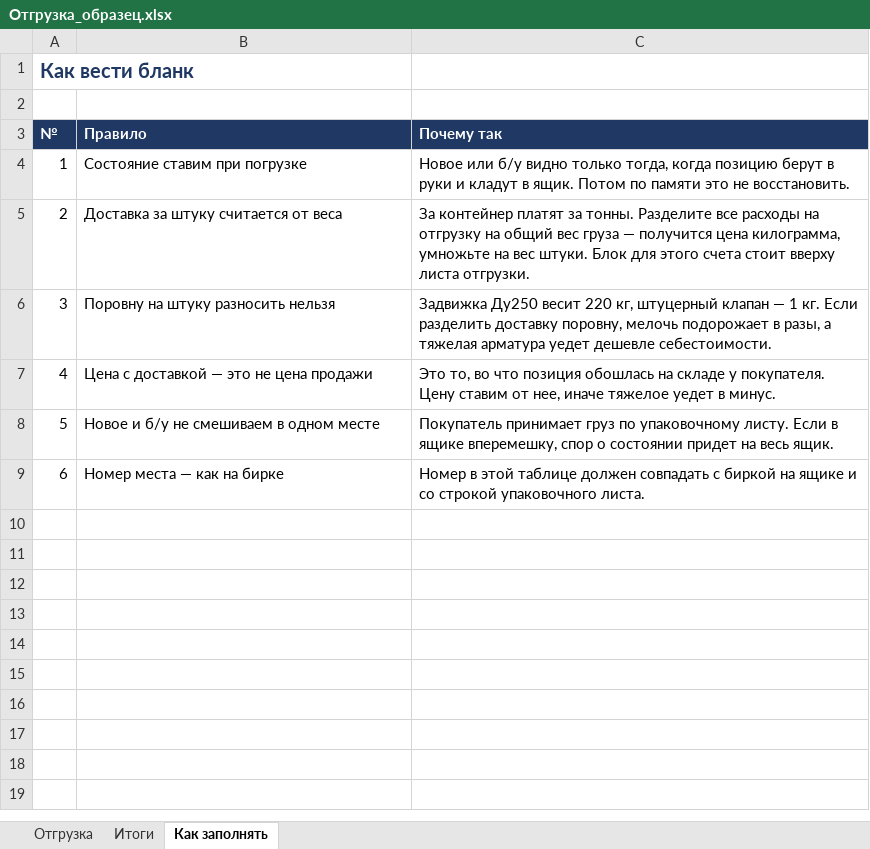
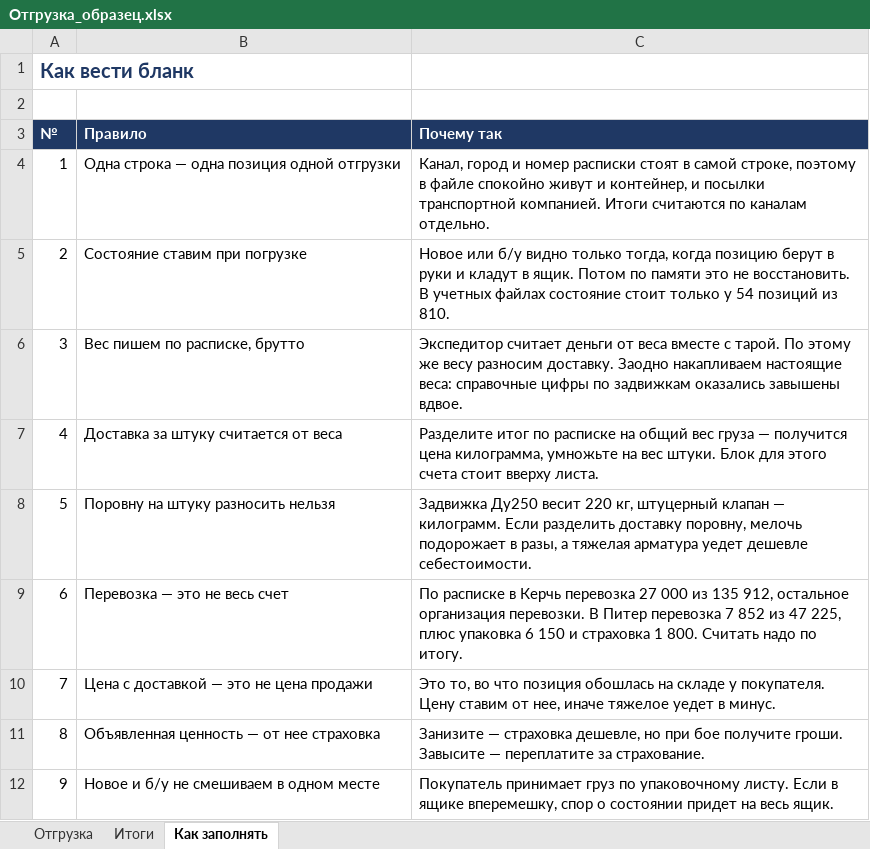
Before and after one commit to User26-2026/K-beauty-New, an Excel workbook: outputs/marine_equipment/Отгрузка_образец.xlsx, sheet Как заполнять, drawn as a sheet; values as stored, in another font and other column widths than the file's, no borders; removed rows and columns are numbered as before the commit, all else as after; the diff names each change by its address in the sheet, - before the commit and + after, or states it on an @@ line.

```diff
--- a/outputs/marine_equipment/Отгрузка_образец.xlsx (sheet Как заполнять)
+++ b/outputs/marine_equipment/Отгрузка_образец.xlsx (sheet Как заполнять)
+row 4: 1 | Одна строка — одна позиция одной отгрузки | Канал, город и номер расписки стоят в самой строке, поэтому в файле спокойно живут и контейнер, и посылки транспортной компанией. Итоги считаются по каналам отдельно.
@@ column A (№) renumbered between rows 5 and 12 @@
-C5 (Почему так): …не восстановить.
+C5 (Почему так): …не восстановить. В учетных файлах состояние стоит только у 54 позиций из 810.
+row 6: 3 | Вес пишем по расписке, брутто | Экспедитор считает деньги от веса вместе с тарой. По этому же весу разносим доставку. Заодно накапливаем настоящие веса: справочные цифры по задвижкам оказались завышены вдвое.
-C7 (Почему так): За контейнер платят за тонны. Разделите все расходы на отгрузку на общий вес груза — получится цена килограмма, умножьте на вес штуки. Блок для этого счета стоит вверху листа отгрузки.
+C7 (Почему так): Разделите итог по расписке на общий вес груза — получится цена килограмма, умножьте на вес штуки. Блок для этого счета стоит вверху листа.
-C8 (Почему так): …клапан — 1 кг. Если разделить…
+C8 (Почему так): …клапан — килограмм. Если разделить…
+row 9: 6 | Перевозка — это не весь счет | По расписке в Керчь перевозка 27 000 из 135 912, остальное организация перевозки. В Питер перевозка 7 852 из 47 225, плюс упаковка 6 150 и страховка 1 800. Считать надо по итогу.
+row 11: 8 | Объявленная ценность — от нее страховка | Занизите — страховка дешевле, но при бое получите гроши. Завысите — переплатите за страхование.
-row 9: 6 | Номер места — как на бирке | Номер в этой таблице должен совпадать с биркой на ящике и со строкой упаковочного листа.
```
Also changed, not shown: sheet Отгрузка, sheet Итоги, 1 other file.
